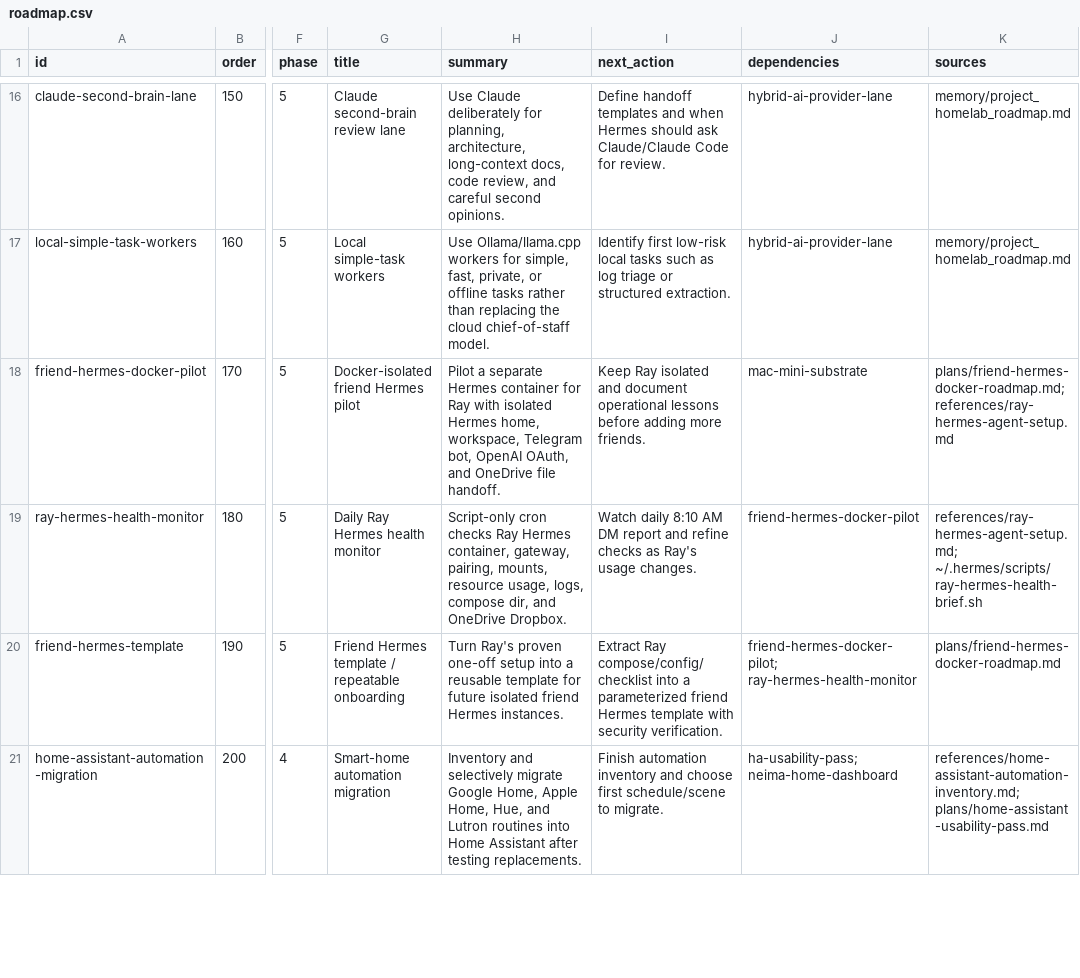
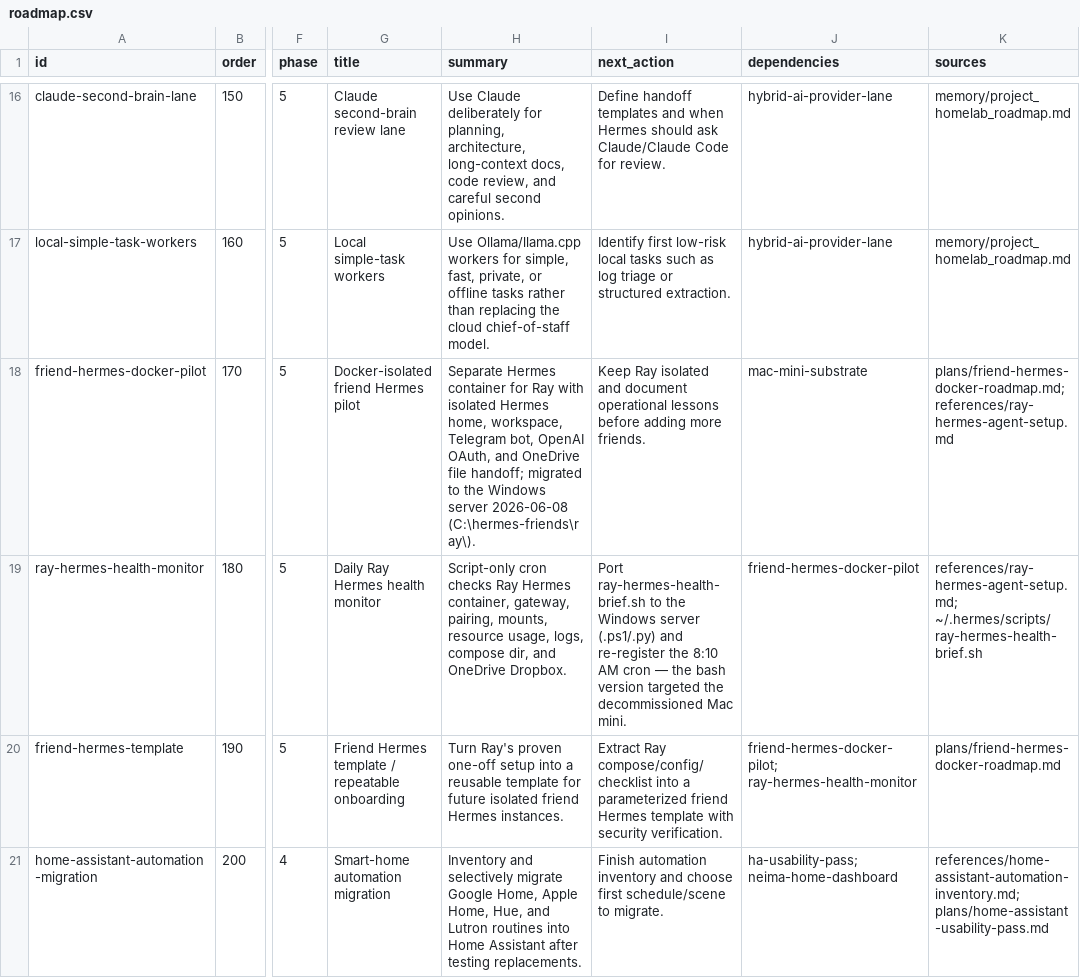
Before and after one commit to neimaseirafihtx/ned, a CSV file: roadmap/roadmap.csv, drawn as a sheet; only a part is shown, gaps mark what is left out; the diff covers the shown part only; the diff names each change by its address in the sheet, - before the commit and + after, or states it on an @@ line.

```diff
--- a/roadmap/roadmap.csv
+++ b/roadmap/roadmap.csv
-H18 (summary): Pilot a separate Hermes container for Ray with isolated Hermes home, workspace, Telegram bot, OpenAI OAuth, and OneDrive file handoff.
+H18 (summary): Separate Hermes container for Ray with isolated Hermes home, workspace, Telegram bot, OpenAI OAuth, and OneDrive file handoff; migrated to the Windows server 2026-06-08 (C:\hermes-friends\ray\).
-I19 (next_action): Watch daily 8:10 AM DM report and refine checks as Ray's usage changes.
+I19 (next_action): Port ray-hermes-health-brief.sh to the Windows server (.ps1/.py) and re-register the 8:10 AM cron — the bash version targeted the decommissioned Mac mini.
```
Also changed, not shown: 35 edited cells elsewhere in this file, 19 other files.
